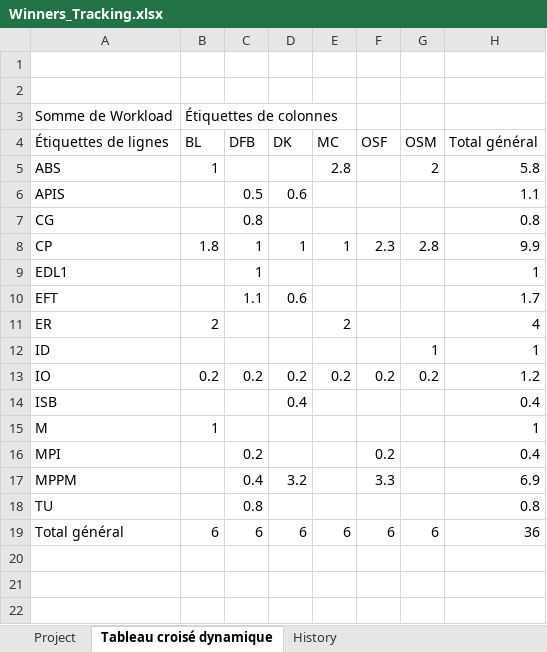
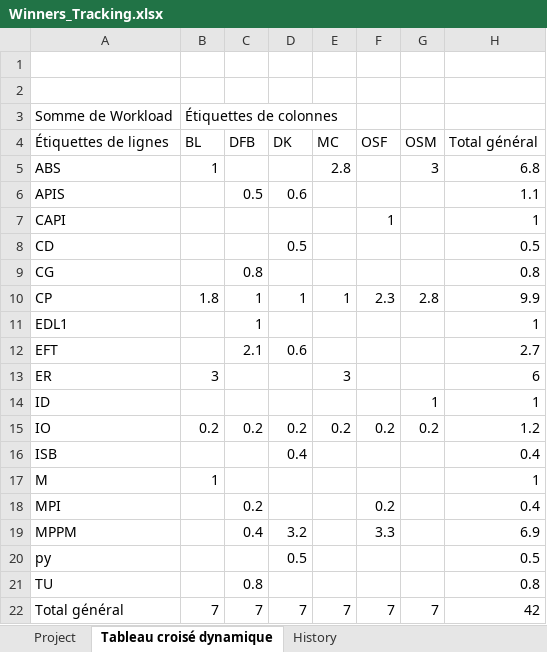
Before and after one commit to Master1-MIAGE-UCA/scrabble-td3-winners, an Excel workbook: Traking/Winners_Tracking.xlsx, sheet Tableau croisé dynamique, drawn as a sheet; values as stored, in another font and other column widths than the file's, no borders; addresses are those after the commit; the diff names each change by its address in the sheet, - before the commit and + after, or states it on an @@ line.

```diff
--- a/Traking/Winners_Tracking.xlsx (sheet Tableau croisé dynamique)
+++ b/Traking/Winners_Tracking.xlsx (sheet Tableau croisé dynamique)
-G5 (OSM): 2
+G5 (OSM): 3
-H5 (Total général): 5.8
+H5 (Total général): 6.8
+row 7: CAPI |  |  |  |  | 1 |  | 1
+row 8: CD |  |  | 0.5 |  |  |  | 0.5
-C12 (DFB): 1.1
+C12 (DFB): 2.1
-H12 (Total général): 1.7
+H12 (Total général): 2.7
-B13 (BL): 2
+B13 (BL): 3
-E13 (MC): 2
+E13 (MC): 3
-H13 (Total général): 4
+H13 (Total général): 6
+row 20: py |  |  | 0.5 |  |  |  | 0.5
-B22 (BL): 6
+B22 (BL): 7
-C22 (DFB): 6
+C22 (DFB): 7
-D22 (DK): 6
+D22 (DK): 7
-E22 (MC): 6
+E22 (MC): 7
-F22 (OSF): 6
+F22 (OSF): 7
-G22 (OSM): 6
+G22 (OSM): 7
-H22 (Total général): 36
+H22 (Total général): 42
```
Also changed, not shown: sheet Project, sheet History, formulas that keep their value.
